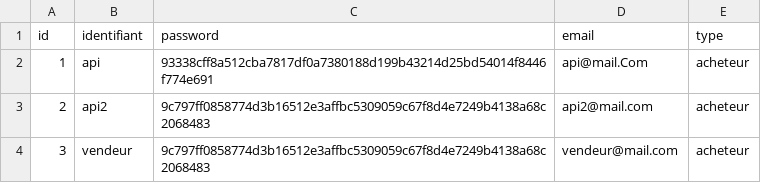
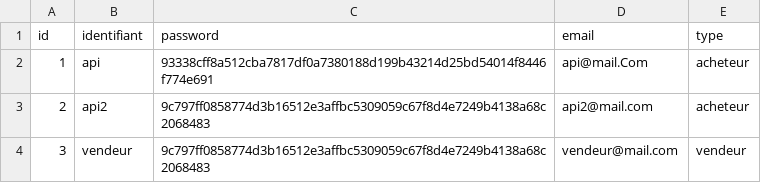
Before and after one commit to mbrahimi-maker/Projet-4, a CSV file: Data/user.csv, drawn as a sheet.

```diff
--- a/Data/user.csv
+++ b/Data/user.csv
@@ -3,2 +3,2 @@ id,identifiant,password,email,type
 2,api2,9c797ff0858774d3b16512e3affbc5309059c67f8d4e7249b4138a68c2068483,api2@mail.com,acheteur
-3,vendeur,9c797ff0858774d3b16512e3affbc5309059c67f8d4e7249b4138a68c2068483,vendeur@mail.com,acheteur
+3,vendeur,9c797ff0858774d3b16512e3affbc5309059c67f8d4e7249b4138a68c2068483,vendeur@mail.com,vendeur
```
Also changed, not shown: Data/produit.csv, 5 other files.
